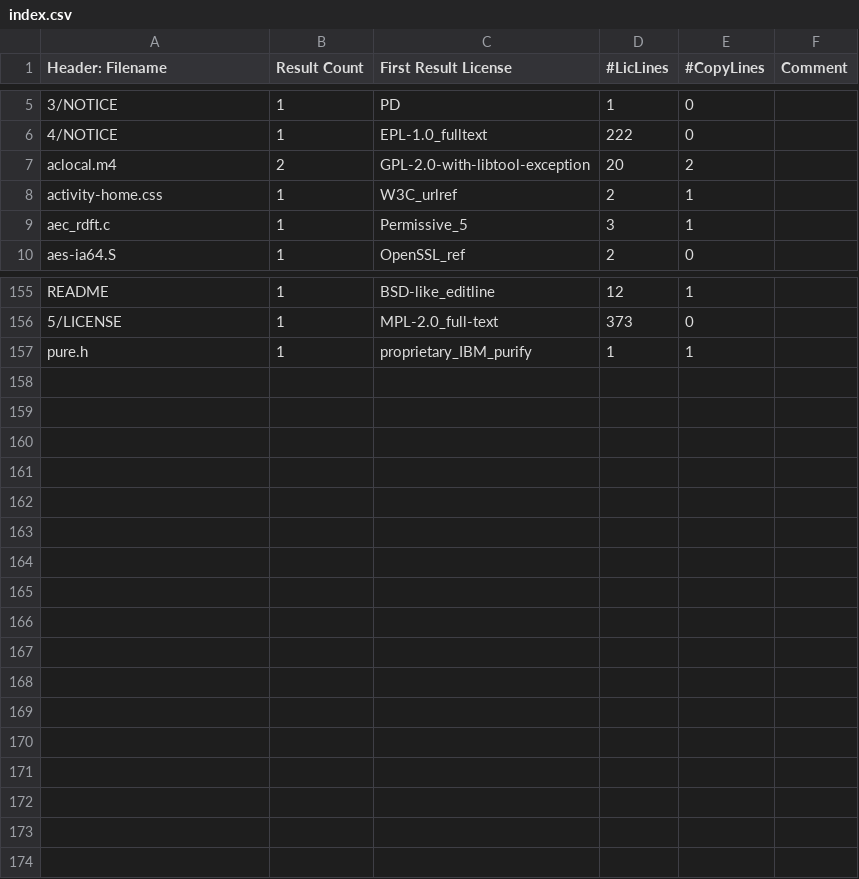
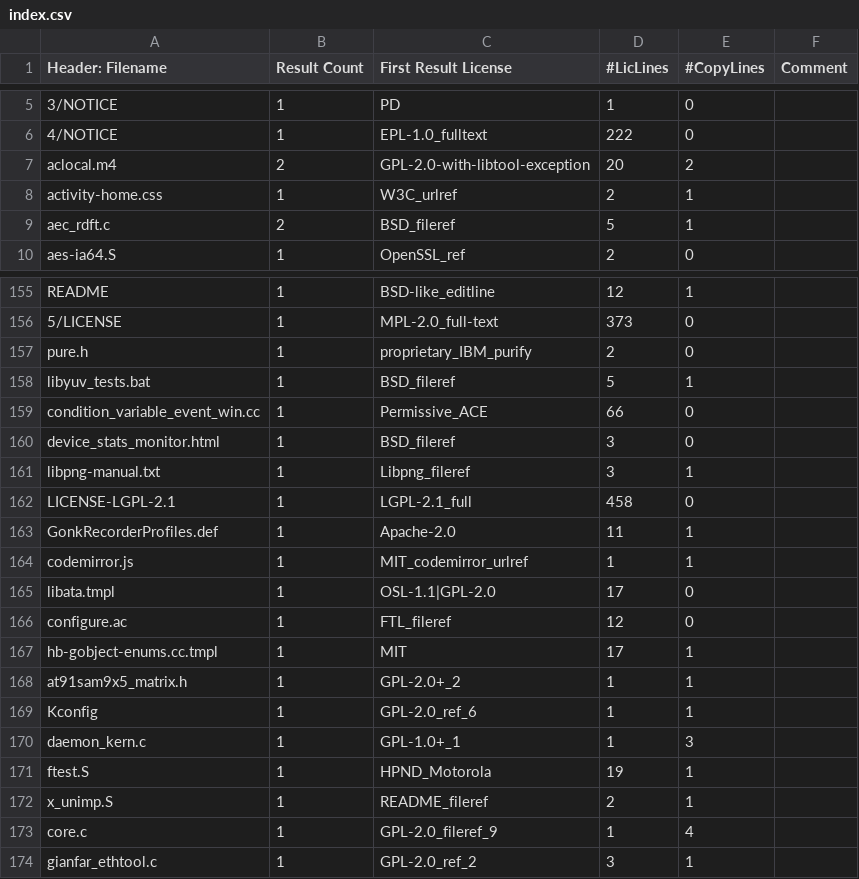
Before and after one commit to gerv/slic, a CSV file: test_data/identification/index.csv, drawn as a sheet; only a part is shown, gaps mark what is left out.

```diff
--- a/test_data/identification/index.csv
+++ b/test_data/identification/index.csv
@@ -8,3 +8,3 @@ aclocal.m4,2,GPL-2.0-with-libtool-exception,20,2,
 activity-home.css,1,W3C_urlref,2,1,
-aec_rdft.c,1,Permissive_5,3,1,
+aec_rdft.c,2,BSD_fileref,5,1,
 aes-ia64.S,1,OpenSSL_ref,2,0,
@@ -156,2 +156,19 @@ README,1,BSD-like_editline,12,1,
 5/LICENSE,1,MPL-2.0_full-text,373,0,
-pure.h,1,proprietary_IBM_purify,1,1,
+pure.h,1,proprietary_IBM_purify,2,0,
+libyuv_tests.bat,1,BSD_fileref,5,1,
+condition_variable_event_win.cc,1,Permissive_ACE,66,0,
+device_stats_monitor.html,1,BSD_fileref,3,0,
+libpng-manual.txt,1,Libpng_fileref,3,1,
+LICENSE-LGPL-2.1,1,LGPL-2.1_full,458,0,
+GonkRecorderProfiles.def,1,Apache-2.0,11,1,
+codemirror.js,1,MIT_codemirror_urlref,1,1,
+libata.tmpl,1,OSL-1.1|GPL-2.0,17,0,
+configure.ac,1,FTL_fileref,12,0,
+hb-gobject-enums.cc.tmpl,1,MIT,17,1,
+at91sam9x5_matrix.h,1,GPL-2.0+_2,1,1,
+Kconfig,1,GPL-2.0_ref_6,1,1,
+daemon_kern.c,1,GPL-1.0+_1,1,3,
+ftest.S,1,HPND_Motorola,19,1,
+x_unimp.S,1,README_fileref,2,1,
+core.c,1,GPL-2.0_fileref_9,1,4,
+gianfar_ethtool.c,1,GPL-2.0_ref_2,3,1,
```
Also changed, not shown: 21 other files.
